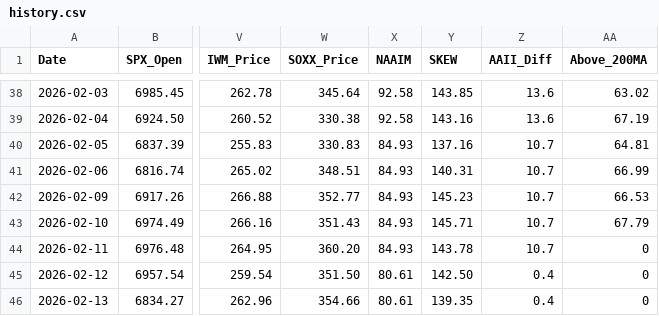
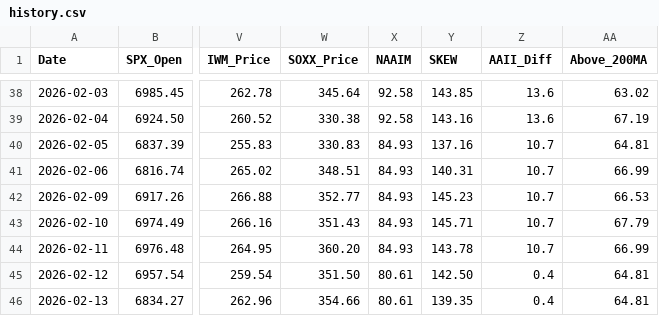
Before and after one commit to foodnoodle/daily-stock-bot, a CSV file: data/history.csv, drawn as a sheet; only a part is shown, gaps mark what is left out; the diff names each change by its address in the sheet, - before the commit and + after, or states it on an @@ line.

Commit message:
Update history.csv

```diff
--- a/data/history.csv
+++ b/data/history.csv
-AA44 (Above_200MA): 0
+AA44 (Above_200MA): 66.99
-AA45:AA46 (Above_200MA): 0
+AA45:AA46 (Above_200MA): 64.81
```
